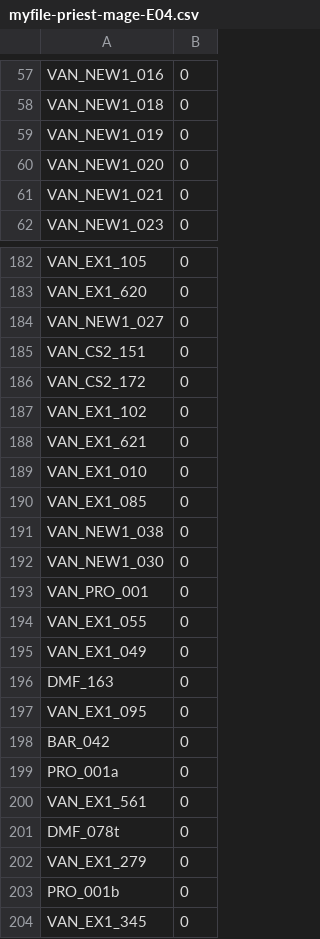
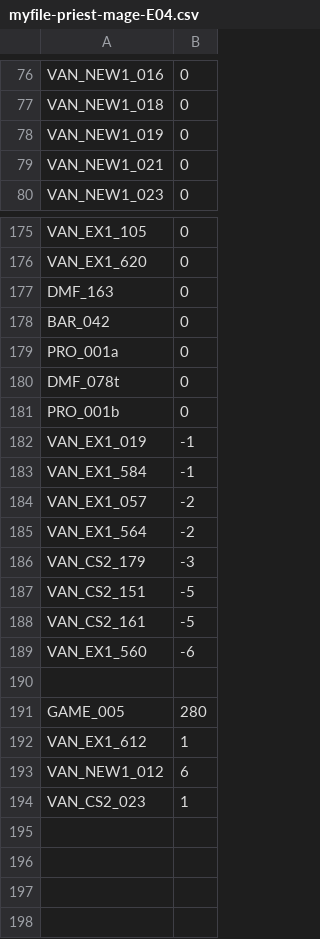
Before and after one commit to aharalabMeiji/fireplaceAharaLab, a CSV file: myfile-priest-mage-E04.csv, drawn as a sheet; only a part is shown, gaps mark what is left out; the diff covers the shown part only.

```diff
--- a/myfile-priest-mage-E04.csv
+++ b/myfile-priest-mage-E04.csv
@@ -59,3 +78,2 @@ VAN_NEW1_018,0
 VAN_NEW1_019,0
-VAN_NEW1_020,0
 VAN_NEW1_021,0
@@ -183,22 +176,19 @@ VAN_EX1_105,0
 VAN_EX1_620,0
-VAN_NEW1_027,0
-VAN_CS2_151,0
-VAN_CS2_172,0
-VAN_EX1_102,0
-VAN_EX1_621,0
-VAN_EX1_010,0
-VAN_EX1_085,0
-VAN_NEW1_038,0
-VAN_NEW1_030,0
-VAN_PRO_001,0
-VAN_EX1_055,0
-VAN_EX1_049,0
 DMF_163,0
-VAN_EX1_095,0
 BAR_042,0
 PRO_001a,0
-VAN_EX1_561,0
 DMF_078t,0
-VAN_EX1_279,0
 PRO_001b,0
-VAN_EX1_345,0
+VAN_EX1_019,-1
+VAN_EX1_584,-1
+VAN_EX1_057,-2
+VAN_EX1_564,-2
+VAN_CS2_179,-3
+VAN_CS2_151,-5
+VAN_CS2_161,-5
+VAN_EX1_560,-6
+,
+GAME_005,280
+VAN_EX1_612,1
+VAN_NEW1_012,6
+VAN_CS2_023,1
```
Also changed, not shown: 30 added rows and 36 removed rows elsewhere in this file, myfile-priest-mage-E03.csv, myfile-priest-mage-E05.csv, 1 other file.
